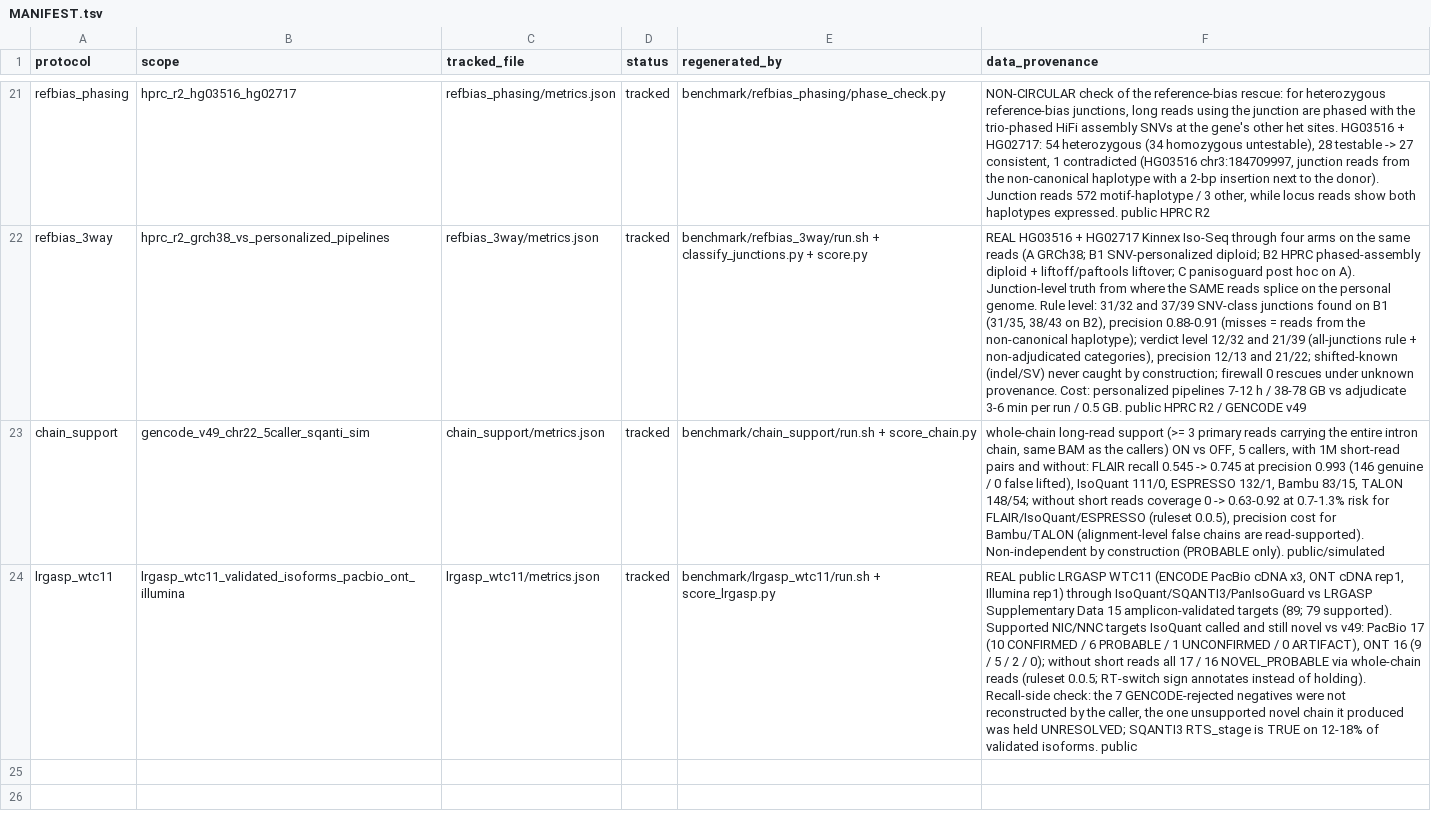
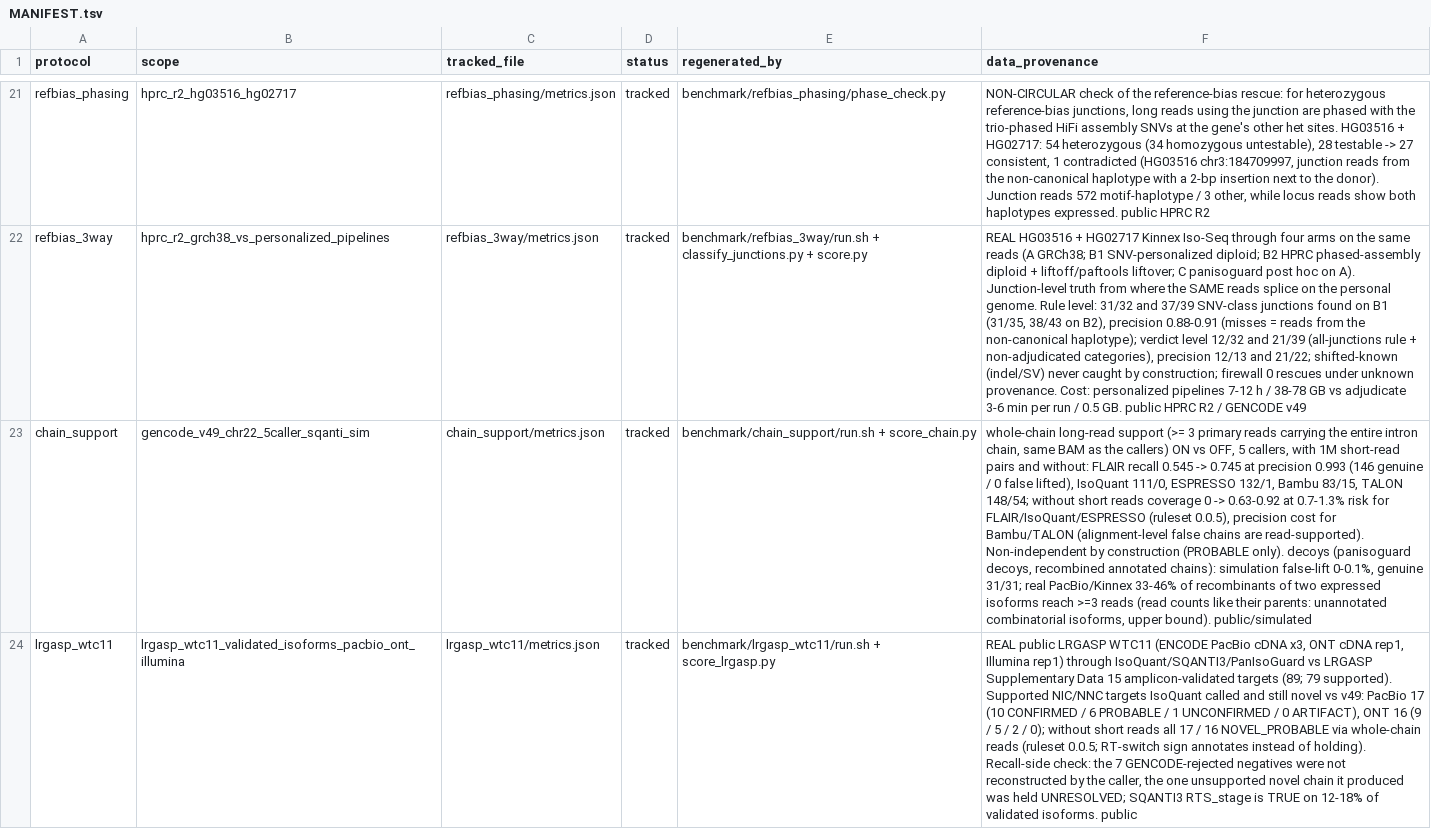
Before and after one commit to jibeomko/PanIsoGuard, a TSV file: benchmark/results/MANIFEST.tsv, drawn as a sheet; only a part is shown, gaps mark what is left out; the diff names each change by its address in the sheet, - before the commit and + after, or states it on an @@ line.

Commit message:
feat(cli): --write-kept verdict-filtered isoform export; `decoys`, a per-dataset false-lift check for whole-chain read support
- adjudicate --write-kept PATH [--keep-verdicts LIST]: copies the input GTF / BED12 keeping
  only the isoforms whose verdict is in the list (default known, known_fragment, confirmed,
  reference_bias); provenance.log records kept_isoforms / kept_verdicts. ctest
  integration_write_kept on the tiny example.
- panisoguard decoys --ref-gtf --bam --out: joins the 5' introns of one annotated transcript
  to the 3' introns of another of the same gene at a shared intron (novel-in-catalog chains
  that are neither annotated nor a piece of an annotated chain; Transcript now carries
  gene_id), counts the whole-chain reads with BamReader::chain_support, and reports the
  fraction >= --min-full-reads next to the annotated parents. Unit test for the generator.
- benchmark/chain_support/score_decoys.py + envelope: in simulation wrong combinations reach
  3 reads 0-0.1 % of the time and the deleted genuine transcripts 100 % (31/31); on real
  PacBio / Kinnex data 33-46 % of recombinants of two expressed isoforms do, with as many
  reads as their parents (unannotated combinatorial isoforms rather than chimeras), so the
  rate is an upper bound and a per-dataset knob. README / docs / CHANGELOG / MANIFEST.

```diff
--- a/benchmark/results/MANIFEST.tsv
+++ b/benchmark/results/MANIFEST.tsv
-F23 (data_provenance): …(PROBABLE only). public/simulated
+F23 (data_provenance): …(PROBABLE only). decoys (panisoguard decoys, recombined annotated chains): simulation false-lift 0-0.1%, genuine 31/31; real PacBio/Kinnex 33-46% of recombinants of two expressed isoforms reach >=3 reads (read counts like their parents: unannotated combinatorial isoforms, upper bound). public/simulated
```
Also changed, not shown: 19 other files.
